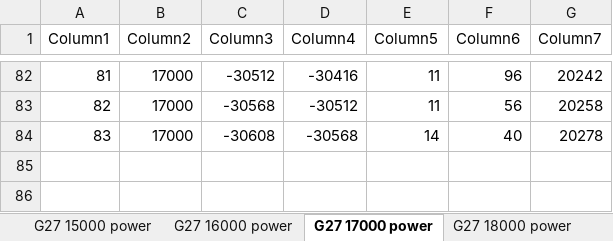
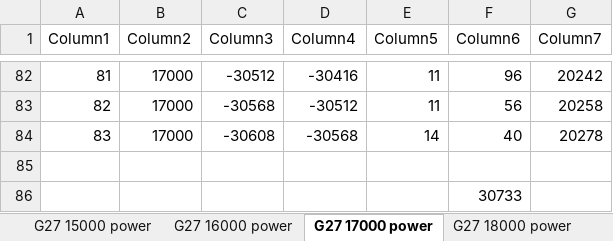
Before and after one commit to 18684092/Steering-Wheel-Project, an Excel workbook: G27 Profile/Profile.xlsx, sheet G27 17000 power, drawn as a sheet; only a part is shown, gaps mark what is left out; values as stored, in another font and other column widths than the file's, no borders; charts and pictures and table styles not drawn; the diff names each change by its address in the sheet, - before the commit and + after, or states it on an @@ line.

```diff
--- a/G27 Profile/Profile.xlsx (sheet G27 17000 power)
+++ b/G27 Profile/Profile.xlsx (sheet G27 17000 power)
+row 85: (empty)
+row 86:  |  |  |  |  | 30733
```
Also changed, not shown: sheet G27 32000 power, sheet Andy 90 degrees, sheet G27 6000 power, other sheet tabs, charts or pictures, 56 other files.
